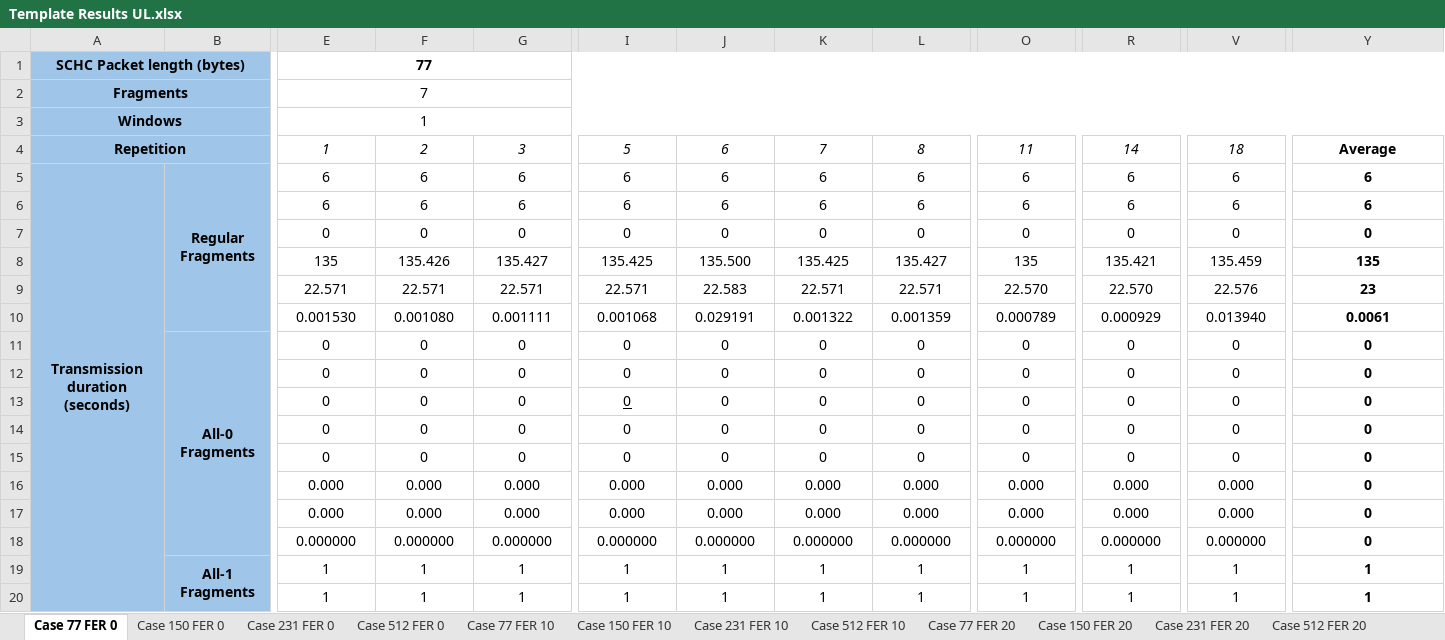
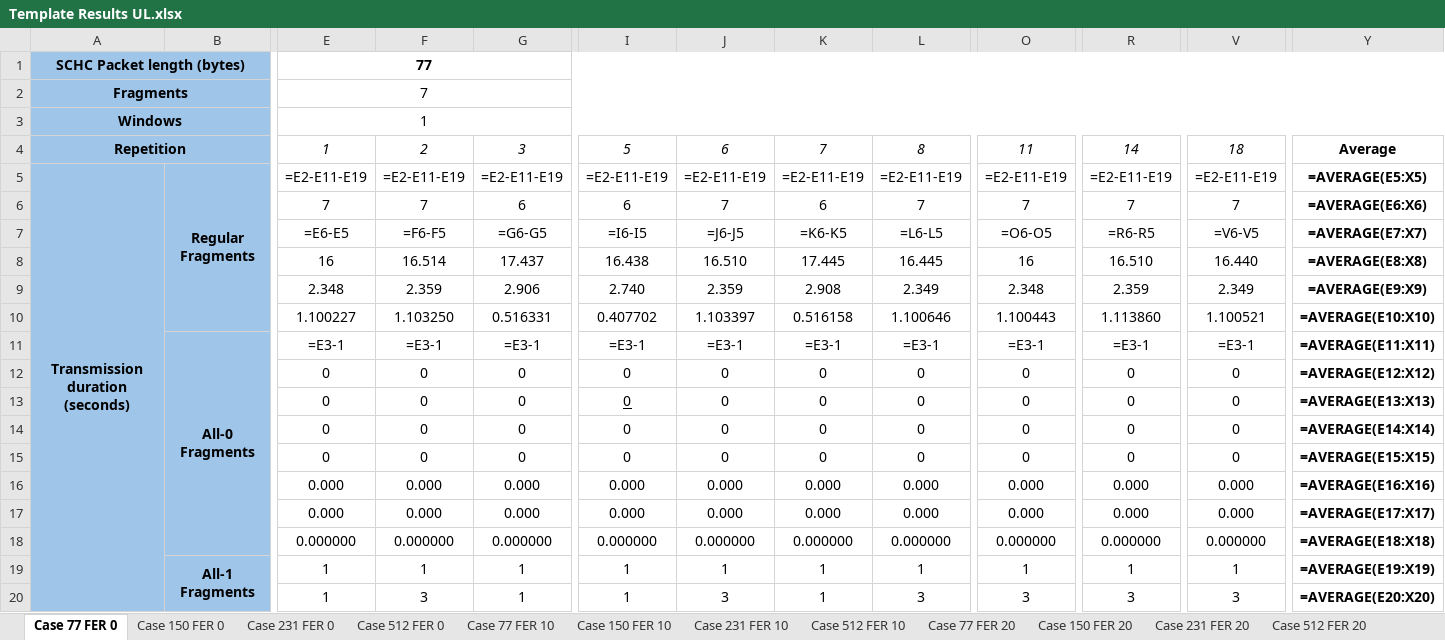
Before and after one commit to saguilarDevel/schcFox, an Excel workbook: results/Template Results UL.xlsx, sheet Case 77 FER 0, drawn as a sheet; only a part is shown, gaps mark what is left out; values as stored, in another font and other column widths than the file's, no borders; formulas without a stored value are shown as written; removed rows and columns are numbered as before the commit, all else as after; rows hold the shown columns only; the diff covers the shown part only; the diff names each change by its address in the sheet, - before the commit and + after, or states it on an @@ line.

```diff
--- a/results/Template Results UL.xlsx (sheet Case 77 FER 0)
+++ b/results/Template Results UL.xlsx (sheet Case 77 FER 0)
-row 5: Transmission duration (seconds) | Regular Fragments | 6 | 6 | 6 | 6 | 6 | 6 | 6 | 6 | 6 | 6 | 6
-row 6:  |  | 6 | 6 | 6 | 6 | 6 | 6 | 6 | 6 | 6 | 6 | 6
-row 7:  |  | 0 | 0 | 0 | 0 | 0 | 0 | 0 | 0 | 0 | 0 | 0
-row 8:  |  | 135 | 135.426 | 135.427 | 135.425 | 135.500 | 135.425 | 135.427 | 135 | 135.421 | 135.459 | 135
-row 9:  |  | 22.571 | 22.571 | 22.571 | 22.571 | 22.583 | 22.571 | 22.571 | 22.570 | 22.570 | 22.576 | 23
-row 10:  |  | 0.001530 | 0.001080 | 0.001111 | 0.001068 | 0.029191 | 0.001322 | 0.001359 | 0.000789 | 0.000929 | 0.013940 | 0.0061
-row 11:  | All-0 Fragments | 0 | 0 | 0 | 0 | 0 | 0 | 0 | 0 | 0 | 0 | 0
+row 5: Transmission duration (seconds) | Regular Fragments | =E2-E11-E19 | =E2-E11-E19 | =E2-E11-E19 | =E2-E11-E19 | =E2-E11-E19 | =E2-E11-E19 | =E2-E11-E19 | =E2-E11-E19 | =E2-E11-E19 | =E2-E11-E19 | =AVERAGE(E5:X5)
+row 6:  |  | 7 | 7 | 6 | 6 | 7 | 6 | 7 | 7 | 7 | 7 | =AVERAGE(E6:X6)
+row 7:  |  | =E6-E5 | =F6-F5 | =G6-G5 | =I6-I5 | =J6-J5 | =K6-K5 | =L6-L5 | =O6-O5 | =R6-R5 | =V6-V5 | =AVERAGE(E7:X7)
+row 8:  |  | 16 | 16.514 | 17.437 | 16.438 | 16.510 | 17.445 | 16.445 | 16 | 16.510 | 16.440 | =AVERAGE(E8:X8)
+row 9:  |  | 2.348 | 2.359 | 2.906 | 2.740 | 2.359 | 2.908 | 2.349 | 2.348 | 2.359 | 2.349 | =AVERAGE(E9:X9)
+row 10:  |  | 1.100227 | 1.103250 | 0.516331 | 0.407702 | 1.103397 | 0.516158 | 1.100646 | 1.100443 | 1.113860 | 1.100521 | =AVERAGE(E10:X10)
+row 11:  | All-0 Fragments | =E3-1 | =E3-1 | =E3-1 | =E3-1 | =E3-1 | =E3-1 | =E3-1 | =E3-1 | =E3-1 | =E3-1 | =AVERAGE(E11:X11)
-Y12: 0
+Y12: =AVERAGE(E12:X12)
-Y13: 0
+Y13: =AVERAGE(E13:X13)
-Y14: 0
+Y14: =AVERAGE(E14:X14)
-Y15: 0
+Y15: =AVERAGE(E15:X15)
-Y16: 0
+Y16: =AVERAGE(E16:X16)
-Y17: 0
+Y17: =AVERAGE(E17:X17)
-Y18: 0
+Y18: =AVERAGE(E18:X18)
-Y19: 1
+Y19: =AVERAGE(E19:X19)
-F20: 1
+F20: 3
-J20: 1
+J20: 3
-L20: 1
+L20: 3
-O20: 1
+O20: 3
-R20: 1
+R20: 3
-V20: 1
+V20: 3
-Y20: 1
+Y20: =AVERAGE(E20:X20)
```
Also changed, not shown: 9 added rows, 9 removed rows and 22 edited cells elsewhere in this sheet, sheet Summary, sheet Case 231 FER 0, sheet Case 512 FER 0, sheet Case 150 FER 0, sheet Case 77 FER 10, sheet Case 77 FER 20, 7 more sheets, formulas that keep their value, charts or pictures, 52 other files.
